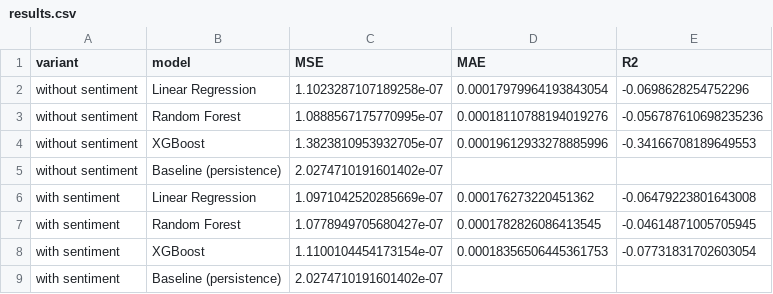
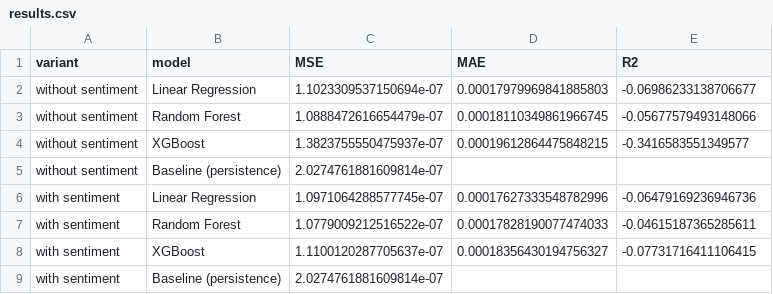
Before and after one commit to shreydevkar/CS506FinalProject, a CSV file: notebooks/results.csv, drawn as a sheet.

Commit message:
Update results and clean up cache files; handle dotenv import gracefully
- Updated results.csv with new MSE, MAE, and R2 values for models with and without sentiment.
- Deleted outdated .pyc cache files for Python 3.11.
- Updated .pyc cache files for Python 3.14.
- Modified news_sentiment.py to make dotenv import optional, ensuring compatibility without breaking functionality.

```diff
--- a/notebooks/results.csv
+++ b/notebooks/results.csv
@@ -1,9 +1,9 @@
 variant,model,MSE,MAE,R2
-without sentiment,Linear Regression,1.1023287107189258e-07,0.00017979964193843054,-0.0698628254752296
-without sentiment,Random Forest,1.0888567175770995e-07,0.00018110788194019276,-0.056787610698235236
-without sentiment,XGBoost,1.3823810953932705e-07,0.00019612933278885996,-0.34166708189649553
-without sentiment,Baseline (persistence),2.0274710191601402e-07,,
-with sentiment,Linear Regression,1.0971042520285669e-07,0.000176273220451362,-0.06479223801643008
-with sentiment,Random Forest,1.0778949705680427e-07,0.0001782826086413545,-0.04614871005705945
-with sentiment,XGBoost,1.1100104454173154e-07,0.00018356506445361753,-0.07731831702603054
-with sentiment,Baseline (persistence),2.0274710191601402e-07,,
+without sentiment,Linear Regression,1.1023309537150694e-07,0.00017979969841885803,-0.06986233138706677
+without sentiment,Random Forest,1.0888472616654479e-07,0.00018110349861966745,-0.05677579493148066
+without sentiment,XGBoost,1.3823755550475937e-07,0.00019612864475848215,-0.3416583551349577
+without sentiment,Baseline (persistence),2.0274761881609814e-07,,
+with sentiment,Linear Regression,1.0971064288577745e-07,0.00017627333548782996,-0.06479169236946736
+with sentiment,Random Forest,1.0779009212516522e-07,0.00017828190077474033,-0.04615187365285611
+with sentiment,XGBoost,1.1100120287705637e-07,0.00018356430194756327,-0.07731716411106415
+with sentiment,Baseline (persistence),2.0274761881609814e-07,,
```
Also changed, not shown: notebooks/data/raw/AAPL.csv, 2 other files.
